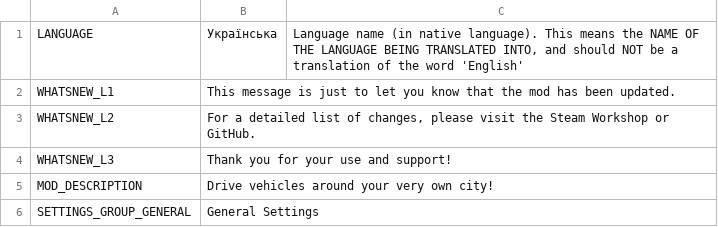
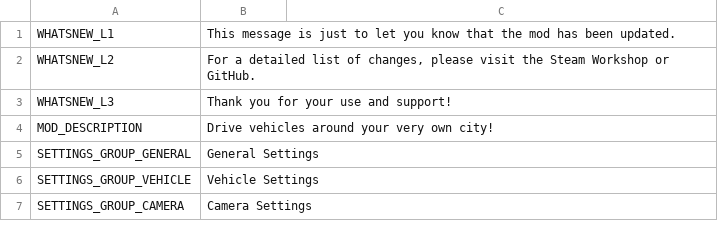
Before and after one commit to bradleyq/IOperateItRevamped, a CSV file: DriveIt/Translations/uk-UA.csv, drawn as a sheet; only a part is shown; the shorter side is filled out with more unchanged rows.

```diff
--- a/DriveIt/Translations/uk-UA.csv
+++ b/DriveIt/Translations/uk-UA.csv
@@ -1,2 +1 @@
-"LANGUAGE","Українська","Language name (in native language).  This means the NAME OF THE LANGUAGE BEING TRANSLATED INTO, and should NOT be a translation of the word 'English'"
 "WHATSNEW_L1","This message is just to let you know that the mod has been updated.",""
```
Also changed, not shown: DriveIt/Translations/id-ID.csv, DriveIt/Translations/pt-BR.csv, 28 other files.
